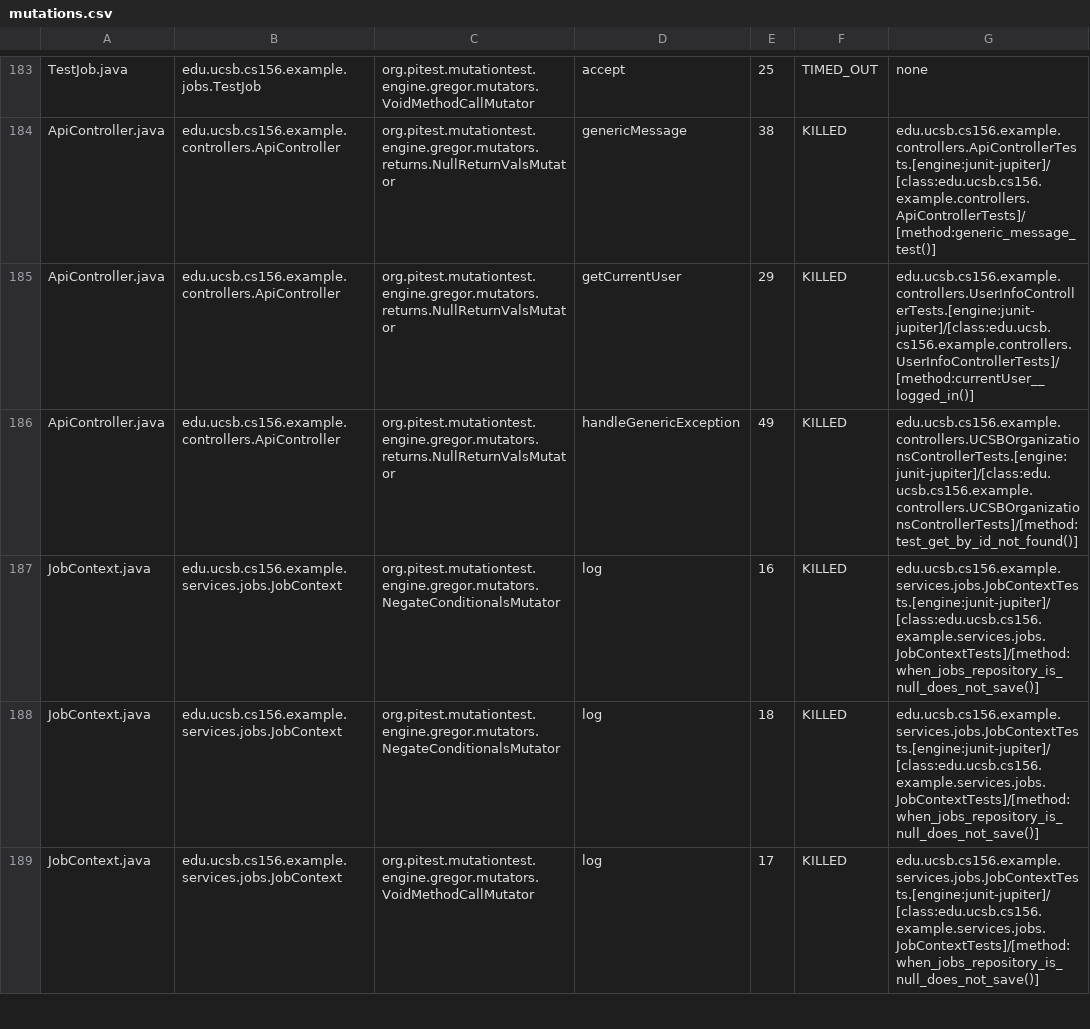
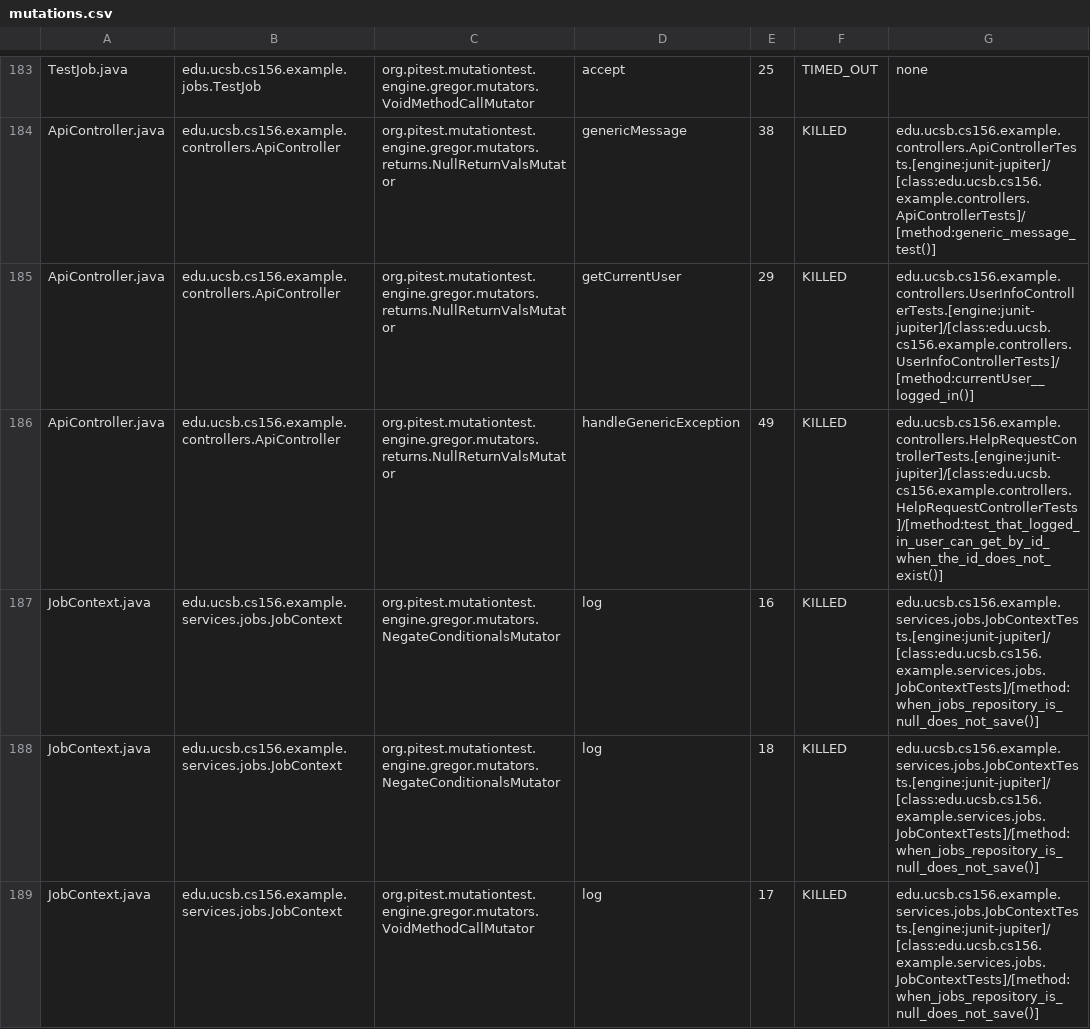
Before and after one commit to ucsb-cs156-s25/team02-s25-05, a CSV file: prs/75/pitest/mutations.csv, drawn as a sheet; only a part is shown, gaps mark what is left out.

Commit message:
Deploying to gh-pages from @ ucsb-cs156-s25/team02-s25-05@642b0cdeebd910f032052e086fc3c69ae02da91b 🚀

```diff
--- a/prs/75/pitest/mutations.csv
+++ b/prs/75/pitest/mutations.csv
@@ -185,3 +185,3 @@ ApiController.java,edu.ucsb.cs156.example.controllers.ApiController,org.pitest.m
 ApiController.java,edu.ucsb.cs156.example.controllers.ApiController,org.pitest.mutationtest.engine.gregor.mutators.returns.NullReturnValsMutator,getCurrentUser,29,KILLED,edu.ucsb.cs156.example.controllers.UserInfoControllerTests.[engine:junit-jupiter]/[class:edu.ucsb.cs156.example.controllers.UserInfoControllerTests]/[method:currentUser__logged_in()]
-ApiController.java,edu.ucsb.cs156.example.controllers.ApiController,org.pitest.mutationtest.engine.gregor.mutators.returns.NullReturnValsMutator,handleGenericException,49,KILLED,edu.ucsb.cs156.example.controllers.UCSBOrganizationsControllerTests.[engine:junit-jupiter]/[class:edu.ucsb.cs156.example.controllers.UCSBOrganizationsControllerTests]/[method:test_get_by_id_not_found()]
+ApiController.java,edu.ucsb.cs156.example.controllers.ApiController,org.pitest.mutationtest.engine.gregor.mutators.returns.NullReturnValsMutator,handleGenericException,49,KILLED,edu.ucsb.cs156.example.controllers.HelpRequestControllerTests.[engine:junit-jupiter]/[class:edu.ucsb.cs156.example.controllers.HelpRequestControllerTests]/[method:test_that_logged_in_user_can_get_by_id_when_the_id_does_not_exist()]
 JobContext.java,edu.ucsb.cs156.example.services.jobs.JobContext,org.pitest.mutationtest.engine.gregor.mutators.NegateConditionalsMutator,log,16,KILLED,edu.ucsb.cs156.example.services.jobs.JobContextTests.[engine:junit-jupiter]/[class:edu.ucsb.cs156.example.services.jobs.JobContextTests]/[method:when_jobs_repository_is_null_does_not_save()]
```
Also changed, not shown: 21 other files.
